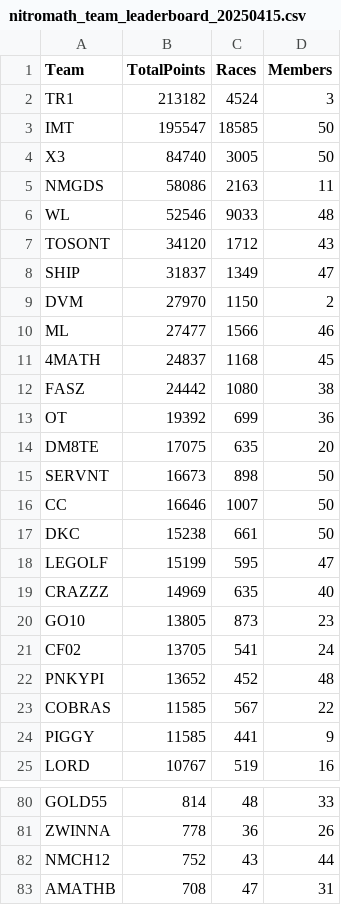
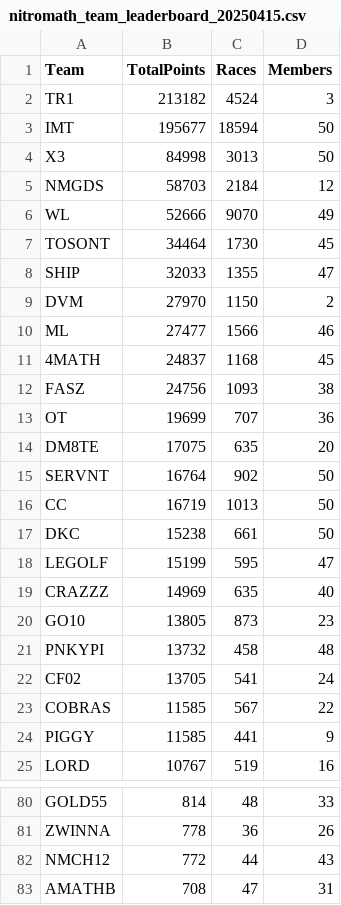
Before and after one commit to nincaleb/nitromathlb, a CSV file: csv_archive/nitromath_team_leaderboard_20250415.csv, drawn as a sheet; only a part is shown, gaps mark what is left out; the diff covers the shown part only.

```diff
--- a/csv_archive/nitromath_team_leaderboard_20250415.csv
+++ b/csv_archive/nitromath_team_leaderboard_20250415.csv
@@ -2,8 +2,8 @@ Team,TotalPoints,Races,Members
 TR1,213182,4524,3
-IMT,195547,18585,50
-X3,84740,3005,50
-NMGDS,58086,2163,11
-WL,52546,9033,48
-TOSONT,34120,1712,43
-SHIP,31837,1349,47
+IMT,195677,18594,50
+X3,84998,3013,50
+NMGDS,58703,2184,12
+WL,52666,9070,49
+TOSONT,34464,1730,45
+SHIP,32033,1355,47
 DVM,27970,1150,2
@@ -11,7 +11,7 @@ ML,27477,1566,46
 4MATH,24837,1168,45
-FASZ,24442,1080,38
-OT,19392,699,36
+FASZ,24756,1093,38
+OT,19699,707,36
 DM8TE,17075,635,20
-SERVNT,16673,898,50
-CC,16646,1007,50
+SERVNT,16764,902,50
+CC,16719,1013,50
 DKC,15238,661,50
@@ -20,4 +20,4 @@ CRAZZZ,14969,635,40
 GO10,13805,873,23
+PNKYPI,13732,458,48
 CF02,13705,541,24
-PNKYPI,13652,452,48
 COBRAS,11585,567,22
@@ -81,3 +81,3 @@ GOLD55,814,48,33
 ZWINNA,778,36,26
-NMCH12,752,43,44
+NMCH12,772,44,43
 AMATHB,708,47,31
```
Also changed, not shown: 5 edited cells elsewhere in this file, csv_archive/nitromath_season_leaderboard_20250415.csv, 1 other file.
